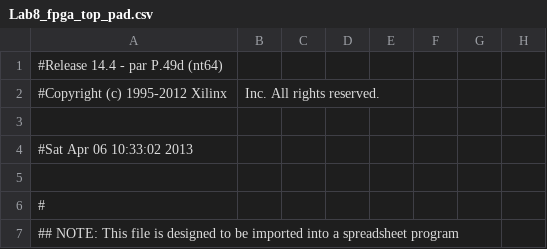
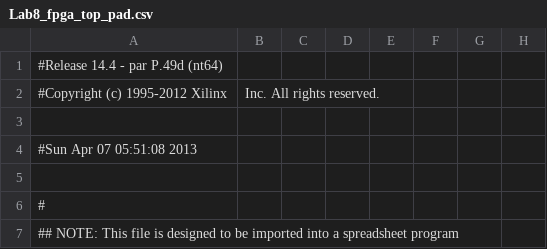
Before and after one commit to ribab/ece324finalmaze, a CSV file: maze_generator/Lab8_fpga_top_pad.csv, drawn as a sheet; only a part is shown; the diff names each change by its address in the sheet, - before the commit and + after, or states it on an @@ line.

```diff
--- a/maze_generator/Lab8_fpga_top_pad.csv
+++ b/maze_generator/Lab8_fpga_top_pad.csv
-A4: #Sat Apr 06 10:33:02 2013
+A4: #Sun Apr 07 05:51:08 2013
```
Also changed, not shown: 50 other files.
